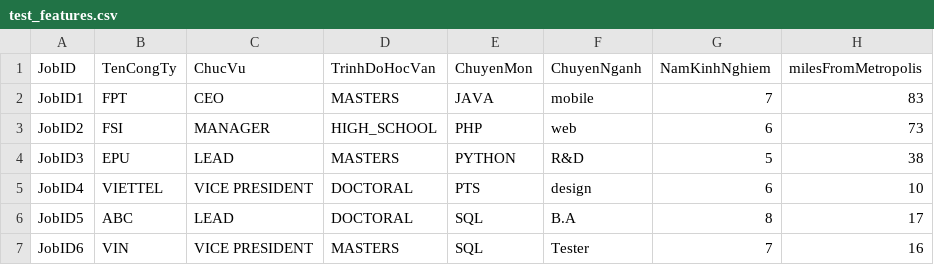
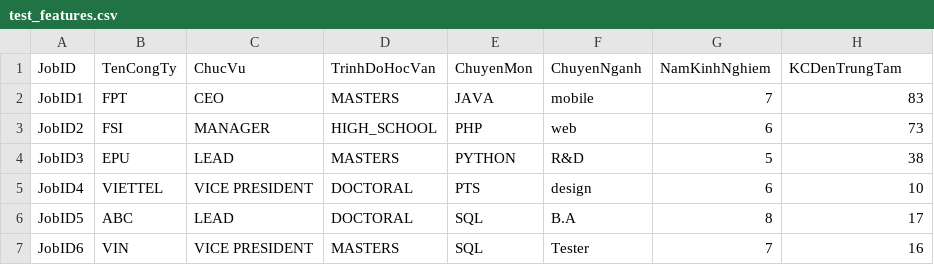
Before and after one commit to DucLong06/Salary-Prediction, a CSV file: test_features.csv, drawn as a sheet.

```diff
--- a/test_features.csv
+++ b/test_features.csv
@@ -1,2 +1,2 @@
-JobID,TenCongTy,ChucVu,TrinhDoHocVan,ChuyenMon,ChuyenNganh,NamKinhNghiem,milesFromMetropolis
+JobID,TenCongTy,ChucVu,TrinhDoHocVan,ChuyenMon,ChuyenNganh,NamKinhNghiem,KCDenTrungTam
 JobID1,FPT,CEO,MASTERS,JAVA,mobile,7,83
```
Also changed, not shown: train_features.csv, 1 other file.
